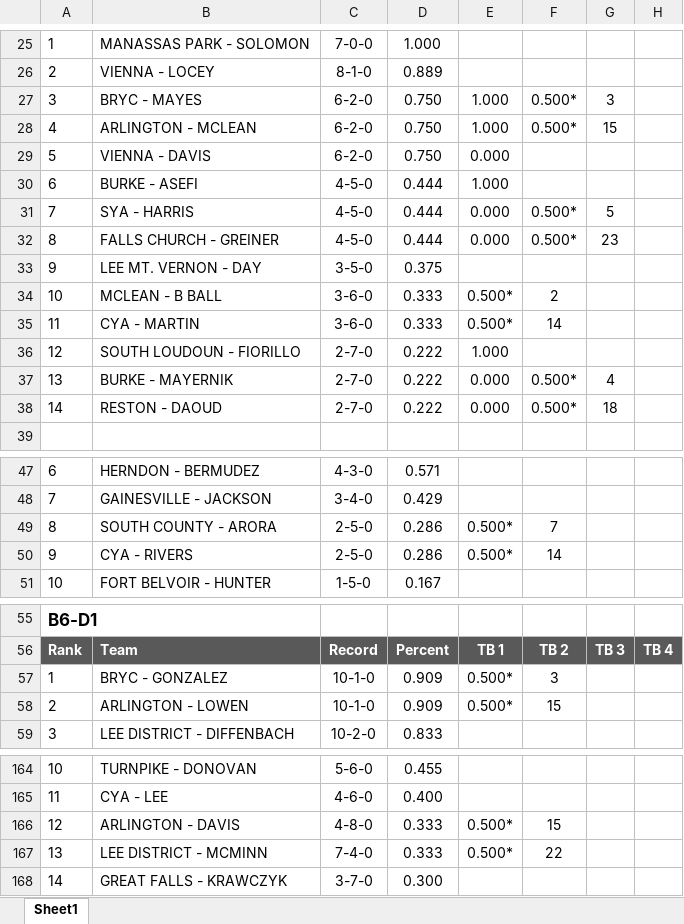
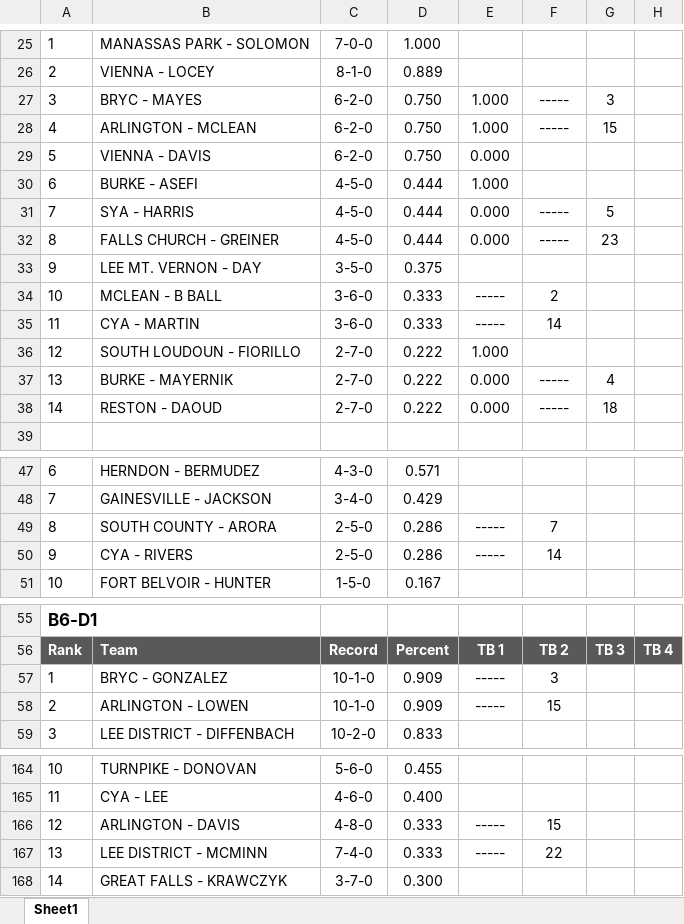
Before and after one commit to jjdm/fcybl, an Excel workbook: docs/FCYBL Rankings.xlsx, sheet Sheet1, drawn as a sheet; only a part is shown, gaps mark what is left out; values as stored, in another font and other column widths than the file's, no borders; the diff covers the shown part only; the diff names each change by its address in the sheet, - before the commit and + after, or states it on an @@ line.

```diff
--- a/docs/FCYBL Rankings.xlsx (sheet Sheet1)
+++ b/docs/FCYBL Rankings.xlsx (sheet Sheet1)
-F27:F28: 0.500*
+F27:F28: -----
-F31:F32: 0.500*
+F31:F32: -----
-E34:E35: 0.500*
+E34:E35: -----
-F37:F38: 0.500*
+F37:F38: -----
-E49:E50: 0.500*
+E49:E50: -----
-E57:E58: 0.500*
+E57:E58: -----
-E166:E167: 0.500*
+E166:E167: -----
```
Also changed, not shown: 8 edited cells elsewhere in this sheet, 4 other files.
